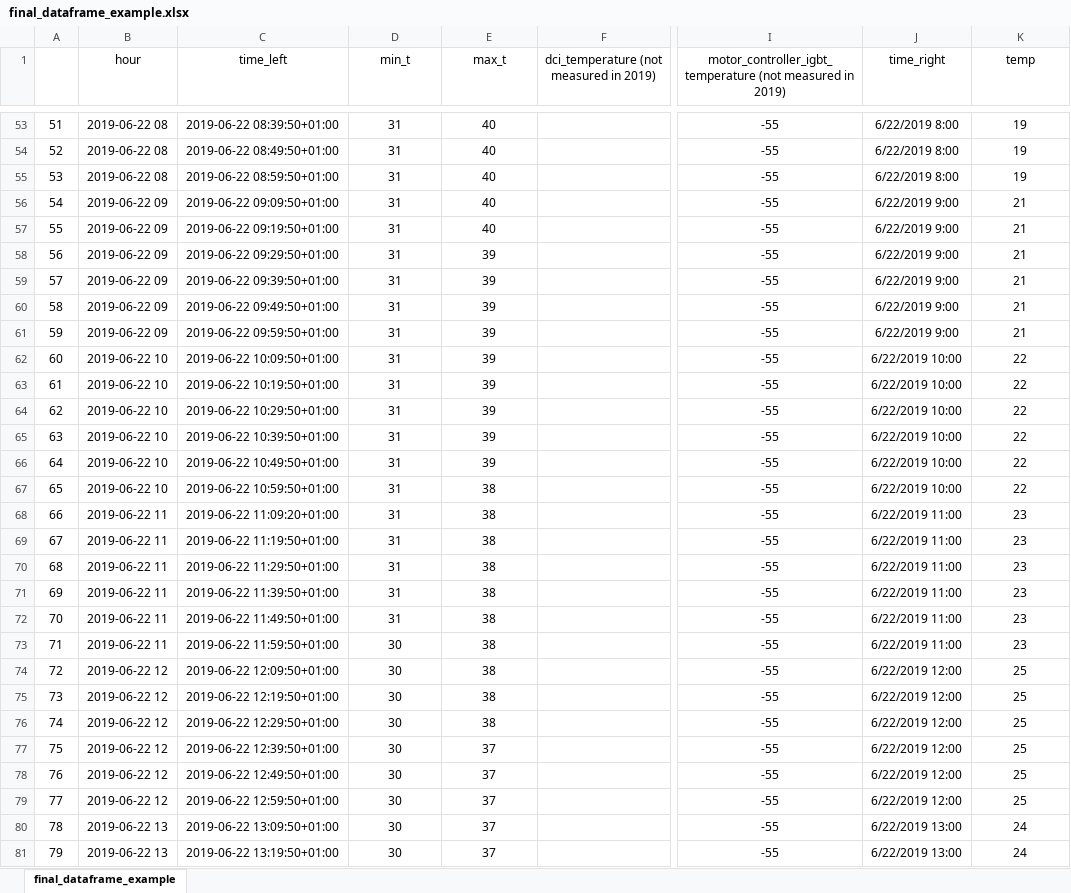
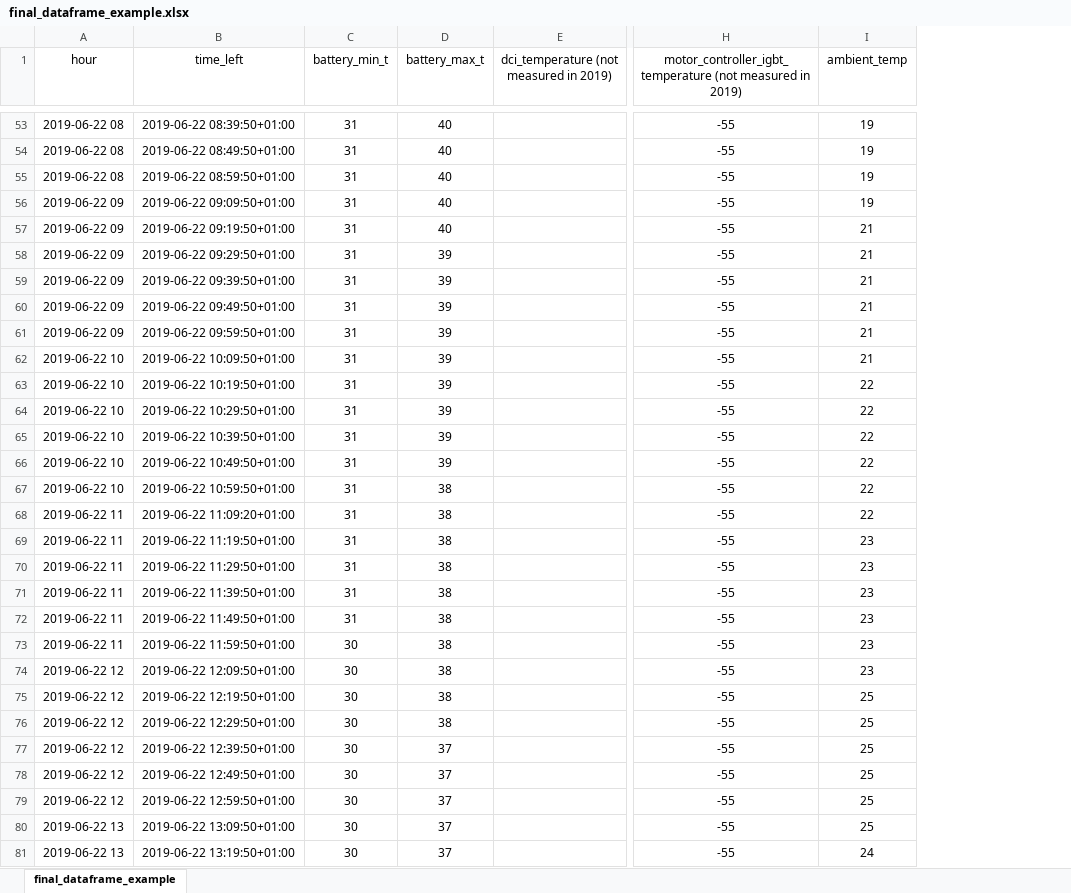
Before and after one commit to pcerejeira/Portfolio, an Excel workbook: Proj 1/final_dataframe_example.xlsx, sheet final_dataframe_example, drawn as a sheet; only a part is shown, gaps mark what is left out; values as stored, in another font and other column widths than the file's, no borders; table styles not drawn; removed rows and columns are numbered as before the commit, all else as after; the diff covers the shown part only; the diff names each change by its address in the sheet, - before the commit and + after, or states it on an @@ line.

```diff
--- a/Proj 1/final_dataframe_example.xlsx (sheet final_dataframe_example)
+++ b/Proj 1/final_dataframe_example.xlsx (sheet final_dataframe_example)
-column A, rows 53-81: 51 | 52 | 53 | 54 | 55 | 56 | 57 | 58 | 59 | 60 | 61 | 62 | 63 | 64 | 65 | 66 | 67 | 68 | 69 | 70 | 71 | 72 | 73 | 74 | 75 | 76 | 77 | 78 | 79
-column J (time_right), rows 53-81: 6/22/2019 8:00 | 6/22/2019 8:00 | 6/22/2019 8:00 | 6/22/2019 9:00 | 6/22/2019 9:00 | 6/22/2019 9:00 | 6/22/2019 9:00 | 6/22/2019 9:00 | 6/22/2019 9:00 | 6/22/2019 10:00 | 6/22/2019 10:00 | 6/22/2019 10:00 | 6/22/2019 10:00 | 6/22/2019 10:00 | 6/22/2019 10:00 | 6/22/2019 11:00 | 6/22/2019 11:00 | 6/22/2019 11:00 | 6/22/2019 11:00 | 6/22/2019 11:00 | 6/22/2019 11:00 | 6/22/2019 12:00 | 6/22/2019 12:00 | 6/22/2019 12:00 | 6/22/2019 12:00 | 6/22/2019 12:00 | 6/22/2019 12:00 | 6/22/2019 13:00 | 6/22/2019 13:00
-C1: min_t
+C1: battery_min_t
-D1: max_t
+D1: battery_max_t
-I1: temp
+I1: ambient_temp
-I56 (ambient_temp): 21
+I56 (ambient_temp): 19
-I62 (ambient_temp): 22
+I62 (ambient_temp): 21
-I68 (ambient_temp): 23
+I68 (ambient_temp): 22
-I74 (ambient_temp): 25
+I74 (ambient_temp): 23
-I80 (ambient_temp): 24
+I80 (ambient_temp): 25
```
Also changed, not shown: 59 edited cells elsewhere in this sheet, 5 other files.
